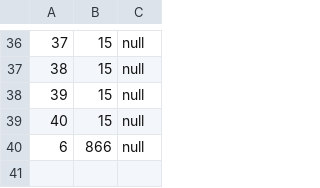
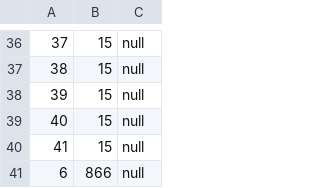
Before and after one commit to DyshaGusew/TaskBoards, a CSV file: DataBases/Columns.csv, drawn as a sheet; only a part is shown, gaps mark what is left out; the diff names each change by its address in the sheet, - before the commit and + after, or states it on an @@ line.

```diff
--- a/DataBases/Columns.csv
+++ b/DataBases/Columns.csv
+row 40: 41 | 15 | null
```
Also changed, not shown: 7 other files.
